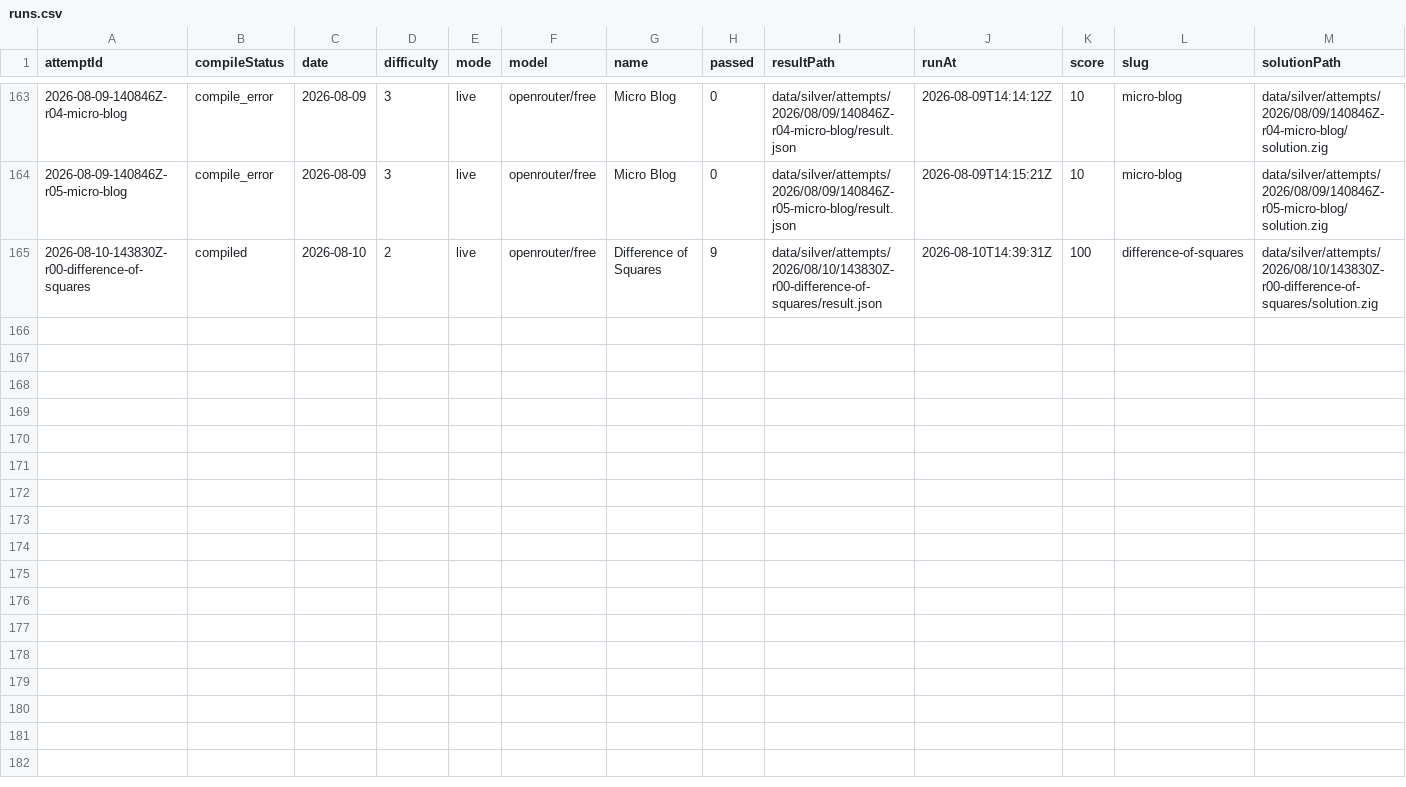
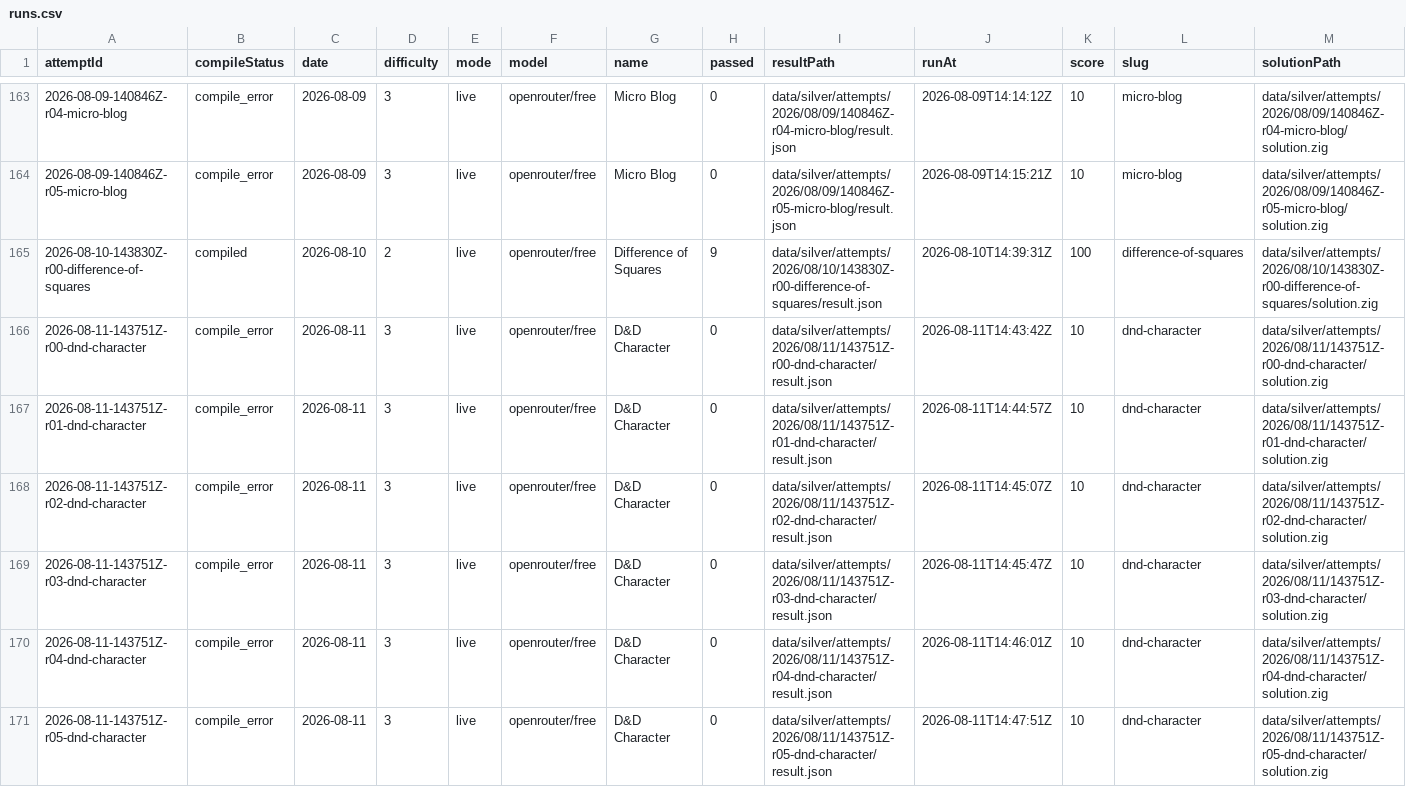
Before and after one commit to s04/zigsyphus, a CSV file: data/gold/runs.csv, drawn as a sheet; only a part is shown, gaps mark what is left out; rows hold the shown columns only; the diff names each change by its address in the sheet, - before the commit and + after, or states it on an @@ line.

```diff
--- a/data/gold/runs.csv
+++ b/data/gold/runs.csv
+row 166: 2026-08-11-143751Z-r00-dnd-character | compile_error | 2026-08-11 | 3 | live | openrouter/free | D&D Character | 0 | data/silver/attempts/2026/08/11/143751Z-r00-dnd-character/result.json | 2026-08-11T14:43:42Z | 10 | dnd-character | data/silver/attempts/2026/08/11/143751Z-r00-dnd-character/solution.zig
+row 167: 2026-08-11-143751Z-r01-dnd-character | compile_error | 2026-08-11 | 3 | live | openrouter/free | D&D Character | 0 | data/silver/attempts/2026/08/11/143751Z-r01-dnd-character/result.json | 2026-08-11T14:44:57Z | 10 | dnd-character | data/silver/attempts/2026/08/11/143751Z-r01-dnd-character/solution.zig
+row 168: 2026-08-11-143751Z-r02-dnd-character | compile_error | 2026-08-11 | 3 | live | openrouter/free | D&D Character | 0 | data/silver/attempts/2026/08/11/143751Z-r02-dnd-character/result.json | 2026-08-11T14:45:07Z | 10 | dnd-character | data/silver/attempts/2026/08/11/143751Z-r02-dnd-character/solution.zig
+row 169: 2026-08-11-143751Z-r03-dnd-character | compile_error | 2026-08-11 | 3 | live | openrouter/free | D&D Character | 0 | data/silver/attempts/2026/08/11/143751Z-r03-dnd-character/result.json | 2026-08-11T14:45:47Z | 10 | dnd-character | data/silver/attempts/2026/08/11/143751Z-r03-dnd-character/solution.zig
+row 170: 2026-08-11-143751Z-r04-dnd-character | compile_error | 2026-08-11 | 3 | live | openrouter/free | D&D Character | 0 | data/silver/attempts/2026/08/11/143751Z-r04-dnd-character/result.json | 2026-08-11T14:46:01Z | 10 | dnd-character | data/silver/attempts/2026/08/11/143751Z-r04-dnd-character/solution.zig
+row 171: 2026-08-11-143751Z-r05-dnd-character | compile_error | 2026-08-11 | 3 | live | openrouter/free | D&D Character | 0 | data/silver/attempts/2026/08/11/143751Z-r05-dnd-character/result.json | 2026-08-11T14:47:51Z | 10 | dnd-character | data/silver/attempts/2026/08/11/143751Z-r05-dnd-character/solution.zig
```
Also changed, not shown: 27 other files.
